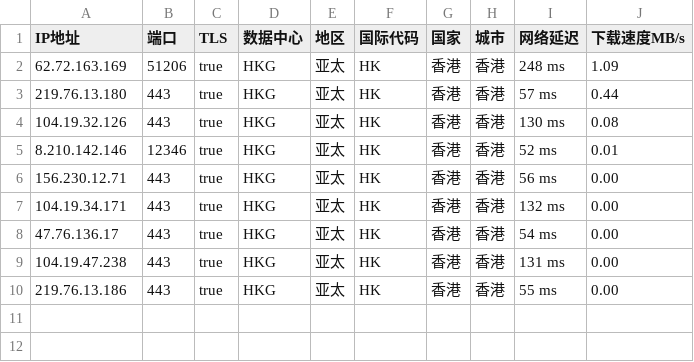
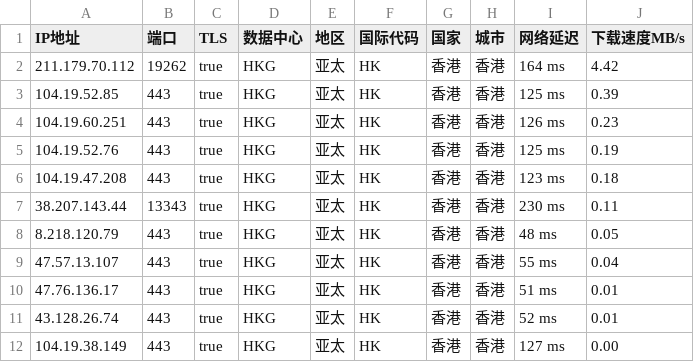
Before and after one commit to CEG1225/peng, a CSV file: peng.csv, drawn as a sheet.

Commit message:
PENG

```diff
--- a/peng.csv
+++ b/peng.csv
@@ -1,10 +1,12 @@
 IP地址,端口,TLS,数据中心,地区,国际代码,国家,城市,网络延迟,下载速度MB/s
-62.72.163.169,51206,true,HKG,亚太,HK,香港,香港,248 ms,1.09
-219.76.13.180,443,true,HKG,亚太,HK,香港,香港,57 ms,0.44
-104.19.32.126,443,true,HKG,亚太,HK,香港,香港,130 ms,0.08
-8.210.142.146,12346,true,HKG,亚太,HK,香港,香港,52 ms,0.01
-156.230.12.71,443,true,HKG,亚太,HK,香港,香港,56 ms,0.00
-104.19.34.171,443,true,HKG,亚太,HK,香港,香港,132 ms,0.00
-47.76.136.17,443,true,HKG,亚太,HK,香港,香港,54 ms,0.00
-104.19.47.238,443,true,HKG,亚太,HK,香港,香港,131 ms,0.00
-219.76.13.186,443,true,HKG,亚太,HK,香港,香港,55 ms,0.00
+211.179.70.112,19262,true,HKG,亚太,HK,香港,香港,164 ms,4.42
+104.19.52.85,443,true,HKG,亚太,HK,香港,香港,125 ms,0.39
+104.19.60.251,443,true,HKG,亚太,HK,香港,香港,126 ms,0.23
+104.19.52.76,443,true,HKG,亚太,HK,香港,香港,125 ms,0.19
+104.19.47.208,443,true,HKG,亚太,HK,香港,香港,123 ms,0.18
+38.207.143.44,13343,true,HKG,亚太,HK,香港,香港,230 ms,0.11
+8.218.120.79,443,true,HKG,亚太,HK,香港,香港,48 ms,0.05
+47.57.13.107,443,true,HKG,亚太,HK,香港,香港,55 ms,0.04
+47.76.136.17,443,true,HKG,亚太,HK,香港,香港,51 ms,0.01
+43.128.26.74,443,true,HKG,亚太,HK,香港,香港,52 ms,0.01
+104.19.38.149,443,true,HKG,亚太,HK,香港,香港,127 ms,0.00
```
